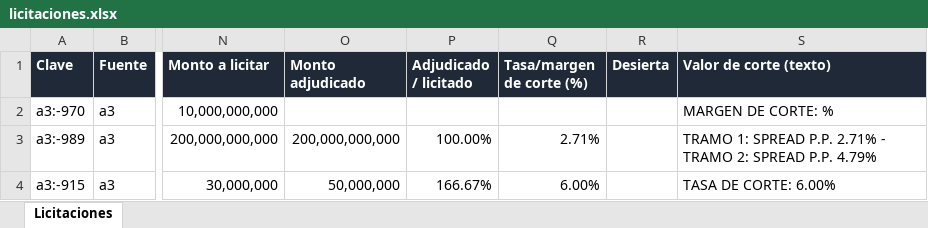
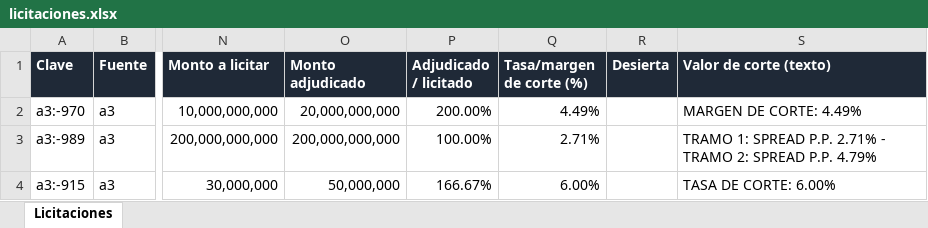
Before and after one commit to francogalante12-creator/Monitor-de-Licitaciones, an Excel workbook: datos/licitaciones.xlsx, sheet Licitaciones, drawn as a sheet; only a part is shown, gaps mark what is left out; values as stored, in another font and other column widths than the file's, no borders; table styles not drawn; the diff names each change by its address in the sheet, - before the commit and + after, or states it on an @@ line.

```diff
--- a/datos/licitaciones.xlsx (sheet Licitaciones)
+++ b/datos/licitaciones.xlsx (sheet Licitaciones)
-O2 (Monto adjudicado): (empty)
+O2 (Monto adjudicado): 20,000,000,000
-P2 (Adjudicado / licitado): (empty)
+P2 (Adjudicado / licitado): 200.00%
-Q2 (Tasa/margen de corte (%)): (empty)
+Q2 (Tasa/margen de corte (%)): 4.49%
-S2 (Valor de corte (texto)): MARGEN DE CORTE: %
+S2 (Valor de corte (texto)): MARGEN DE CORTE: 4.49%
```
Also changed, not shown: 3 other files.
